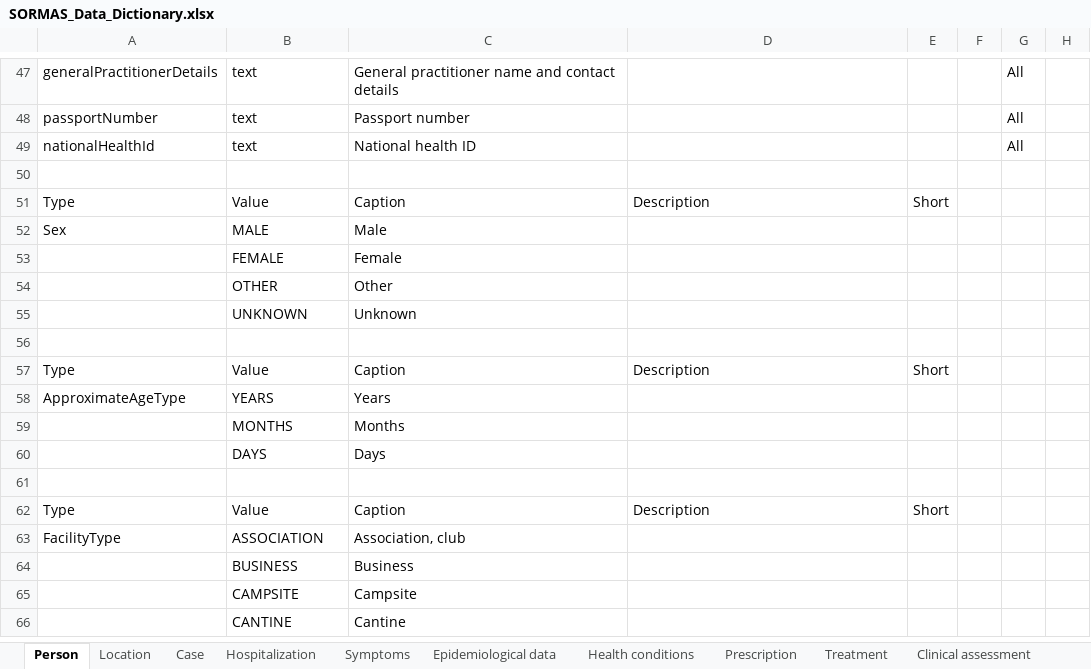
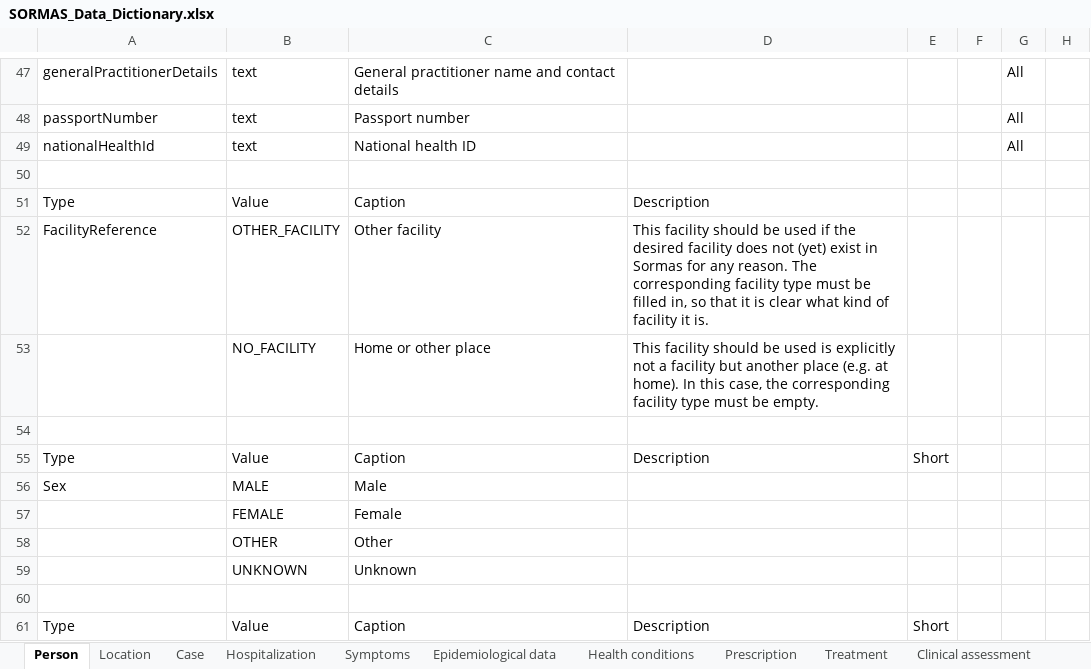
Before and after one commit to omoluabidotcom/APMIS-Project, an Excel workbook: sormas-api/src/main/resources/doc/SORMAS_Data_Dictionary.xlsx, sheet Person, drawn as a sheet; only a part is shown, gaps mark what is left out; the shorter side is filled out with more unchanged rows; values as stored, in another font and other column widths than the file's, no borders; table styles not drawn; the diff names each change by its address in the sheet, - before the commit and + after, or states it on an @@ line.

Commit message:
#2152: Explain usage of NO_FACILITY and OTHER_FACILITY for import in data dictionary

```diff
--- a/sormas-api/src/main/resources/doc/SORMAS_Data_Dictionary.xlsx (sheet Person)
+++ b/sormas-api/src/main/resources/doc/SORMAS_Data_Dictionary.xlsx (sheet Person)
+row 51: Type | Value | Caption | Description
+row 52: FacilityReference | OTHER_FACILITY | Other facility | This facility should be used if the desired facility does not (yet) exist in Sormas for any reason. The corresponding facility type must be filled in, so that it is clear what kind of facility it is.
+row 53:  | NO_FACILITY | Home or other place | This facility should be used is explicitly not a facility but another place (e.g. at home). In this case, the corresponding facility type must be empty.
+row 54: (empty)
```
Also changed, not shown: sheet Case, 2 other files.
